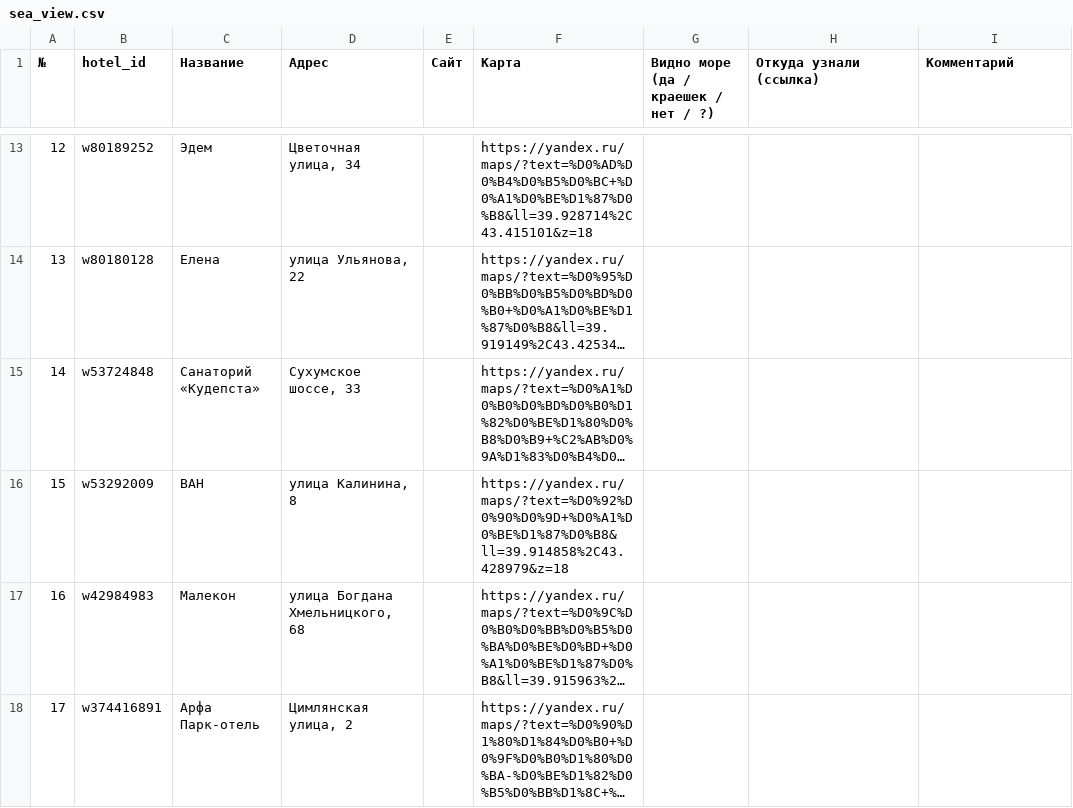
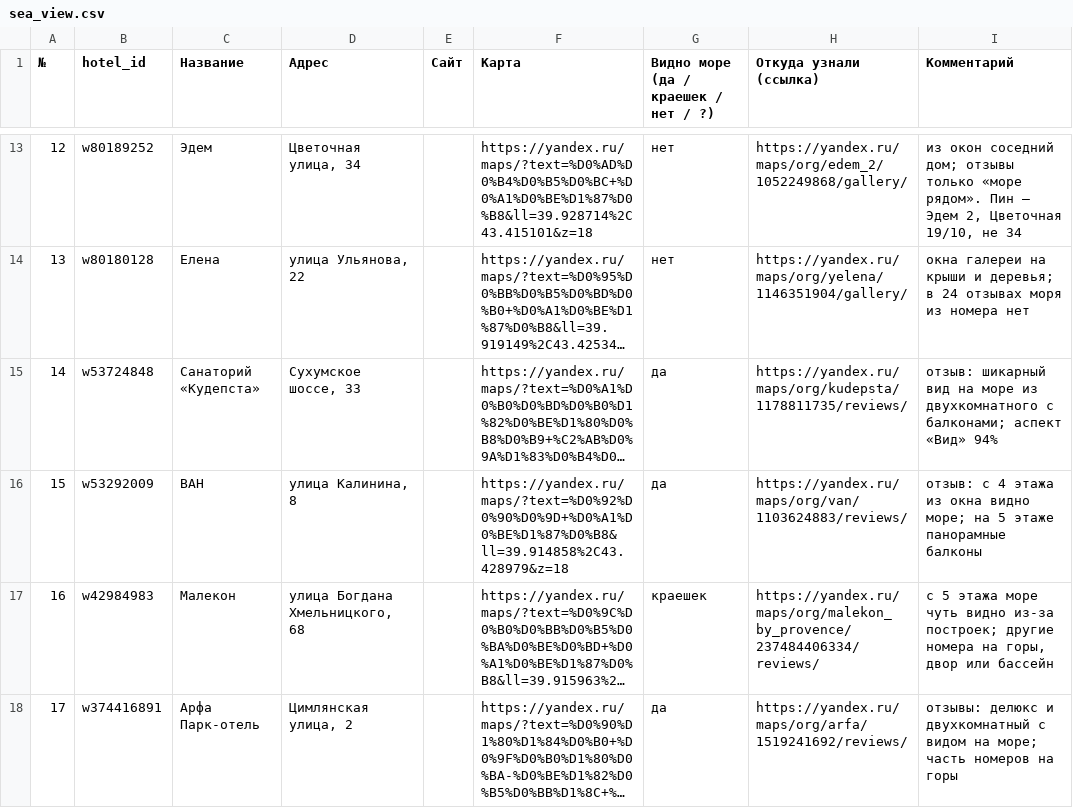
Before and after one commit to hissikly/ostrovok_project, a CSV file: features/metrics/labels/sea_view.csv, drawn as a sheet; only a part is shown, gaps mark what is left out; long unchanged cells end in …; the diff covers the shown part only; the diff names each change by its address in the sheet, - before the commit and + after, or states it on an @@ line.

```diff
--- a/features/metrics/labels/sea_view.csv
+++ b/features/metrics/labels/sea_view.csv
-G13:G14: (empty)
+G13:G14: нет
-H13 (Откуда узнали (ссылка)): (empty)
+H13 (Откуда узнали (ссылка)): https://yandex.ru/maps/org/edem_2/1052249868/gallery/
-I13 (Комментарий): (empty)
+I13 (Комментарий): из окон соседний дом; отзывы только «море рядом». Пин — Эдем 2, Цветочная 19/10, не 34
-H14 (Откуда узнали (ссылка)): (empty)
+H14 (Откуда узнали (ссылка)): https://yandex.ru/maps/org/yelena/1146351904/gallery/
-I14 (Комментарий): (empty)
+I14 (Комментарий): окна галереи на крыши и деревья; в 24 отзывах моря из номера нет
-G15:G16: (empty)
+G15:G16: да
-H15 (Откуда узнали (ссылка)): (empty)
+H15 (Откуда узнали (ссылка)): https://yandex.ru/maps/org/kudepsta/1178811735/reviews/
-I15 (Комментарий): (empty)
+I15 (Комментарий): отзыв: шикарный вид на море из двухкомнатного с балконами; аспект «Вид» 94%
-H16 (Откуда узнали (ссылка)): (empty)
+H16 (Откуда узнали (ссылка)): https://yandex.ru/maps/org/van/1103624883/reviews/
-I16 (Комментарий): (empty)
+I16 (Комментарий): отзыв: с 4 этажа из окна видно море; на 5 этаже панорамные балконы
-G17: (empty)
+G17: краешек
-H17 (Откуда узнали (ссылка)): (empty)
+H17 (Откуда узнали (ссылка)): https://yandex.ru/maps/org/malekon_by_provence/237484406334/reviews/
-I17 (Комментарий): (empty)
+I17 (Комментарий): с 5 этажа море чуть видно из-за построек; другие номера на горы, двор или бассейн
-G18: (empty)
+G18: да
-H18 (Откуда узнали (ссылка)): (empty)
+H18 (Откуда узнали (ссылка)): https://yandex.ru/maps/org/arfa/1519241692/reviews/
-I18 (Комментарий): (empty)
+I18 (Комментарий): отзывы: делюкс и двухкомнатный с видом на море; часть номеров на горы
```
Also changed, not shown: 57 edited cells elsewhere in this file, 1 other file.
